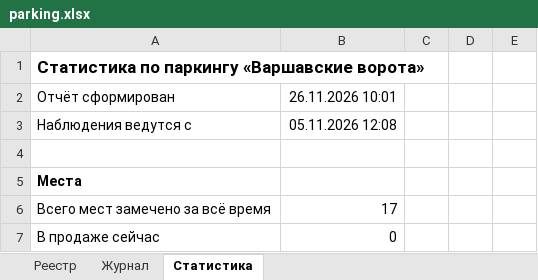
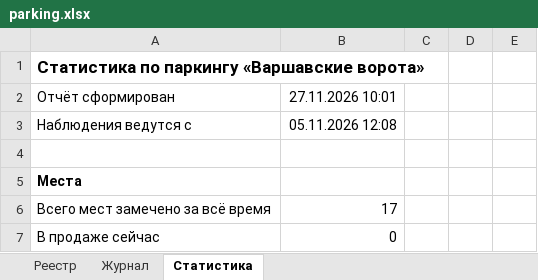
Before and after one commit to DmitryEDevyatkin/Parking_Monitor_VV141B, an Excel workbook: parking.xlsx, sheet Статистика, drawn as a sheet; only a part is shown; values as stored, in another font and other column widths than the file's, no borders; the diff names each change by its address in the sheet, - before the commit and + after, or states it on an @@ line.

```diff
--- a/parking.xlsx (sheet Статистика)
+++ b/parking.xlsx (sheet Статистика)
-B2: 26.11.2026 10:01
+B2: 27.11.2026 10:01
```
Also changed, not shown: 1 other file.
